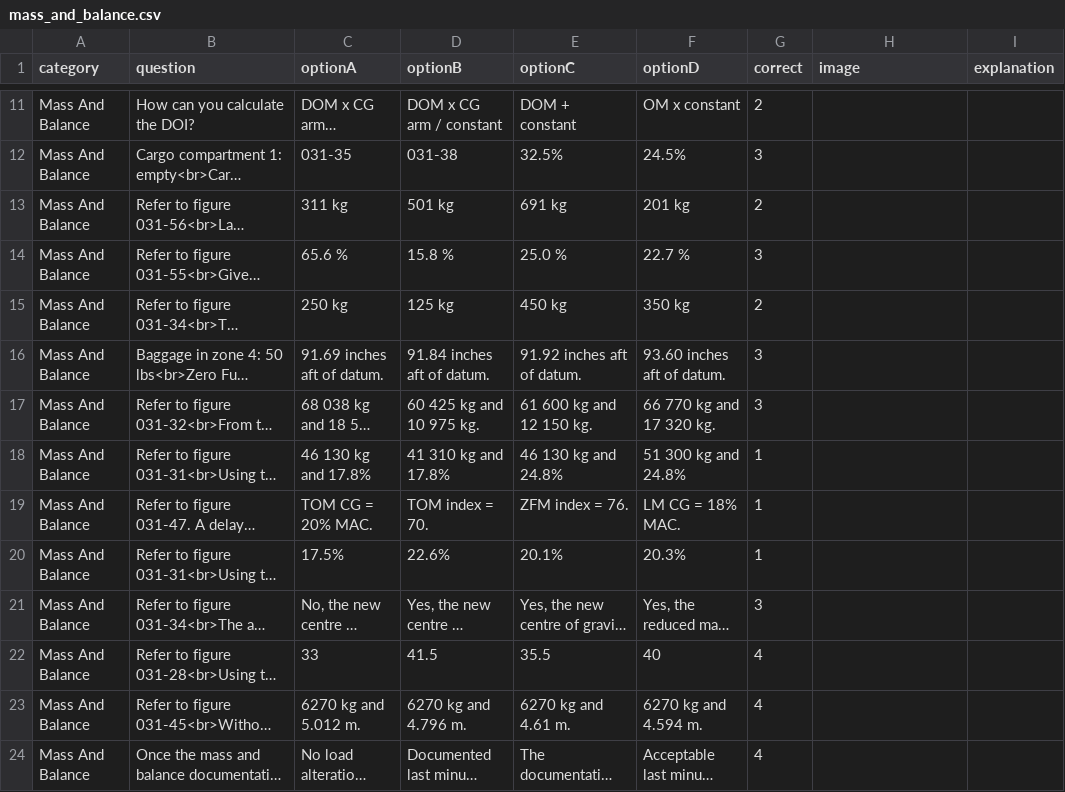
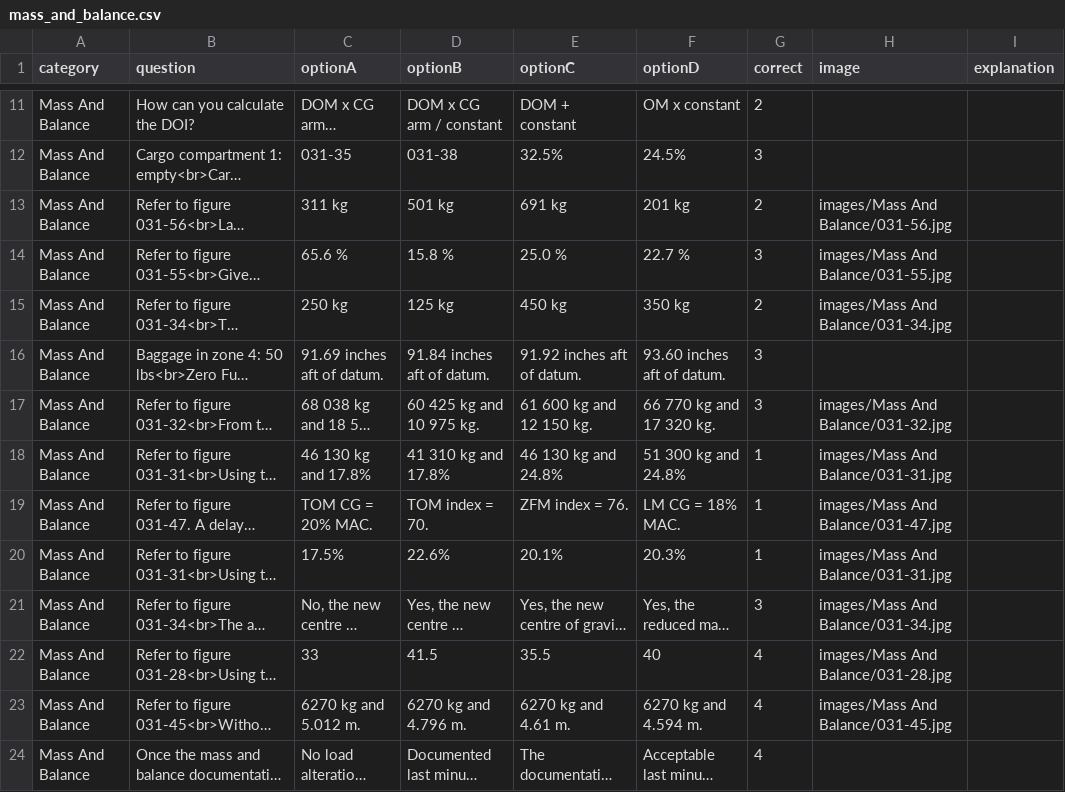
Before and after one commit to Georgesk1997/ETIHAD, a CSV file: categories/mass_and_balance.csv, drawn as a sheet; only a part is shown, gaps mark what is left out; long unchanged cells end in …; the diff covers the shown part only; the diff names each change by its address in the sheet, - before the commit and + after, or states it on an @@ line.

Commit message:
Update mass_and_balance.csv

```diff
--- a/categories/mass_and_balance.csv
+++ b/categories/mass_and_balance.csv
-H13 (image): (empty)
+H13 (image): images/Mass And Balance/031-56.jpg
-H14 (image): (empty)
+H14 (image): images/Mass And Balance/031-55.jpg
-H15 (image): (empty)
+H15 (image): images/Mass And Balance/031-34.jpg
-H17 (image): (empty)
+H17 (image): images/Mass And Balance/031-32.jpg
-H18 (image): (empty)
+H18 (image): images/Mass And Balance/031-31.jpg
-H19 (image): (empty)
+H19 (image): images/Mass And Balance/031-47.jpg
-H20 (image): (empty)
+H20 (image): images/Mass And Balance/031-31.jpg
-H21 (image): (empty)
+H21 (image): images/Mass And Balance/031-34.jpg
-H22 (image): (empty)
+H22 (image): images/Mass And Balance/031-28.jpg
-H23 (image): (empty)
+H23 (image): images/Mass And Balance/031-45.jpg
```
Also changed, not shown: 36 edited cells elsewhere in this file.
